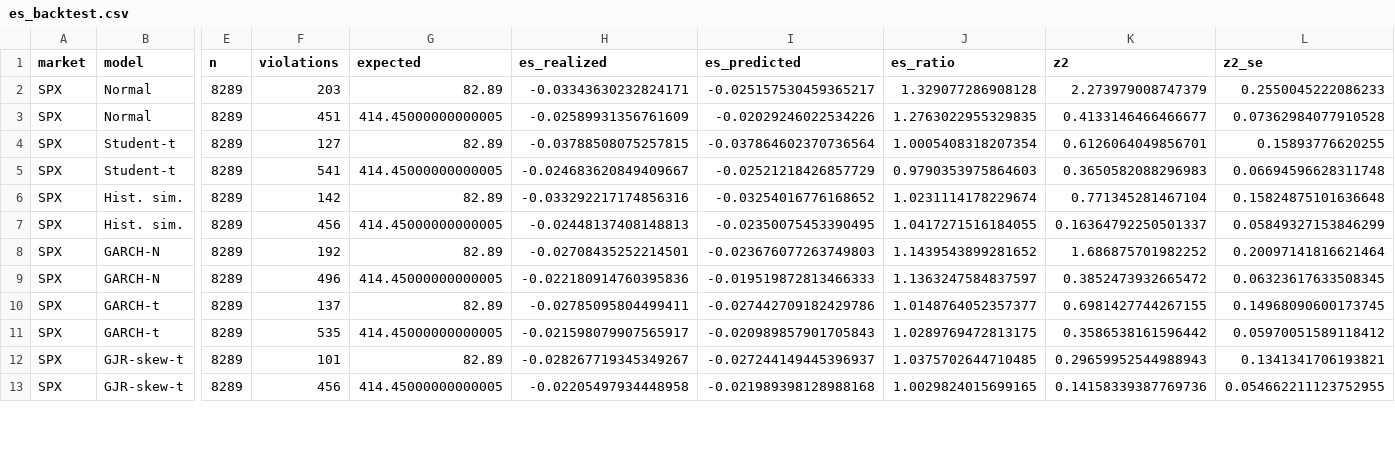
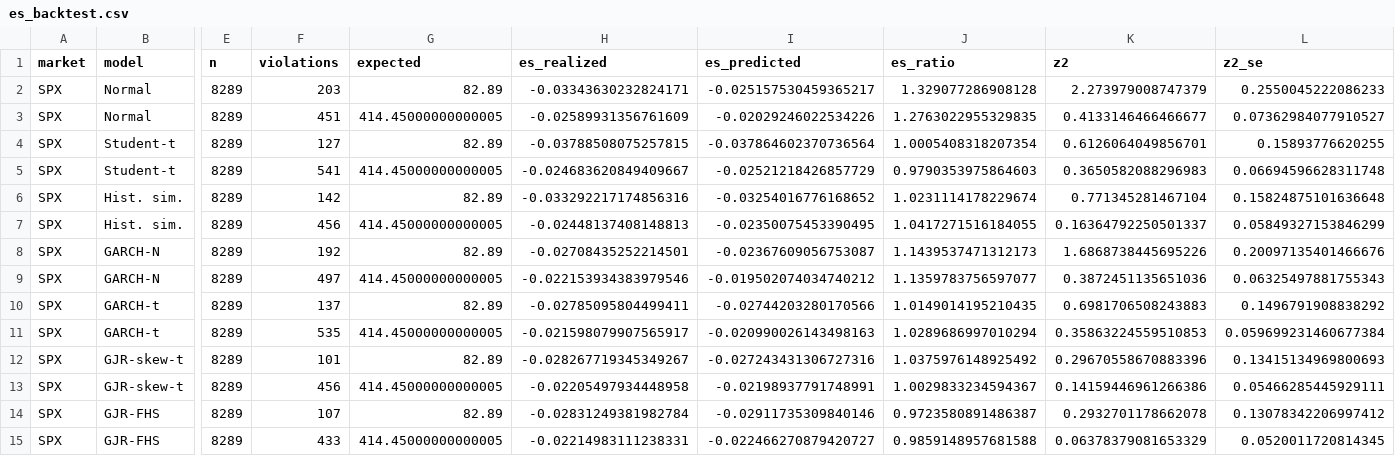
Before and after one commit to japark22/market-distribution-tests, a CSV file: results/es_backtest.csv, drawn as a sheet; only a part is shown, gaps mark what is left out; rows hold the shown columns only; the diff covers the shown part only; the diff names each change by its address in the sheet, - before the commit and + after, or states it on an @@ line.

```diff
--- a/results/es_backtest.csv
+++ b/results/es_backtest.csv
-L3 (z2_se): 0.07362984077910528
+L3 (z2_se): 0.07362984077910527
-I8 (es_predicted): -0.023676077263749803
+I8 (es_predicted): -0.02367609056753087
-J8 (es_ratio): 1.1439543899281652
+J8 (es_ratio): 1.1439537471312173
-K8 (z2): 1.686875701982252
+K8 (z2): 1.6868738445695226
-L8 (z2_se): 0.20097141816621464
+L8 (z2_se): 0.20097135401466676
-F9 (violations): 496
+F9 (violations): 497
-H9 (es_realized): -0.022180914760395836
+H9 (es_realized): -0.022153934383979546
-I9 (es_predicted): -0.019519872813466333
+I9 (es_predicted): -0.019502074034740212
-J9 (es_ratio): 1.1363247584837597
+J9 (es_ratio): 1.1359783756597077
-K9 (z2): 0.3852473932665472
+K9 (z2): 0.3872451135651036
-L9 (z2_se): 0.06323617633508345
+L9 (z2_se): 0.06325497881755343
-I10 (es_predicted): -0.027442709182429786
+I10 (es_predicted): -0.02744203280170566
-J10 (es_ratio): 1.0148764052357377
+J10 (es_ratio): 1.0149014195210435
-K10 (z2): 0.6981427744267155
+K10 (z2): 0.6981706508243883
-L10 (z2_se): 0.14968090600173745
+L10 (z2_se): 0.1496791908838292
-I11 (es_predicted): -0.020989857901705843
+I11 (es_predicted): -0.020990026143498163
-J11 (es_ratio): 1.0289769472813175
+J11 (es_ratio): 1.0289686997010294
-K11 (z2): 0.3586538161596442
+K11 (z2): 0.35863224559510853
-L11 (z2_se): 0.05970051589118412
+L11 (z2_se): 0.059699231460677384
-I12 (es_predicted): -0.027244149445396937
+I12 (es_predicted): -0.027243431306727316
-J12 (es_ratio): 1.0375702644710485
+J12 (es_ratio): 1.0375976148925492
-K12 (z2): 0.29659952544988943
+K12 (z2): 0.29670558670883396
-L12 (z2_se): 0.1341341706193821
+L12 (z2_se): 0.13415134969800693
-I13 (es_predicted): -0.021989398128988168
+I13 (es_predicted): -0.02198937791748991
-J13 (es_ratio): 1.0029824015699165
+J13 (es_ratio): 1.0029833234594367
-K13 (z2): 0.14158339387769736
+K13 (z2): 0.14159446961266386
-L13 (z2_se): 0.054662211123752955
+L13 (z2_se): 0.05466285445929111
+row 14: SPX | GJR-FHS | 8289 | 107 | 82.89 | -0.02831249381982784 | -0.02911735309840146 | 0.9723580891486387 | 0.2932701178662078 | 0.13078342206997412
+row 15: SPX | GJR-FHS | 8289 | 433 | 414.45000000000005 | -0.02214983111238331 | -0.022466270879420727 | 0.9859148957681588 | 0.06378379081653329 | 0.0520011720814345
```
Also changed, not shown: 2 added rows and 39 edited cells elsewhere in this file, results/fz_ranking.csv, results/murphy_dominance.csv, 23 other files.
